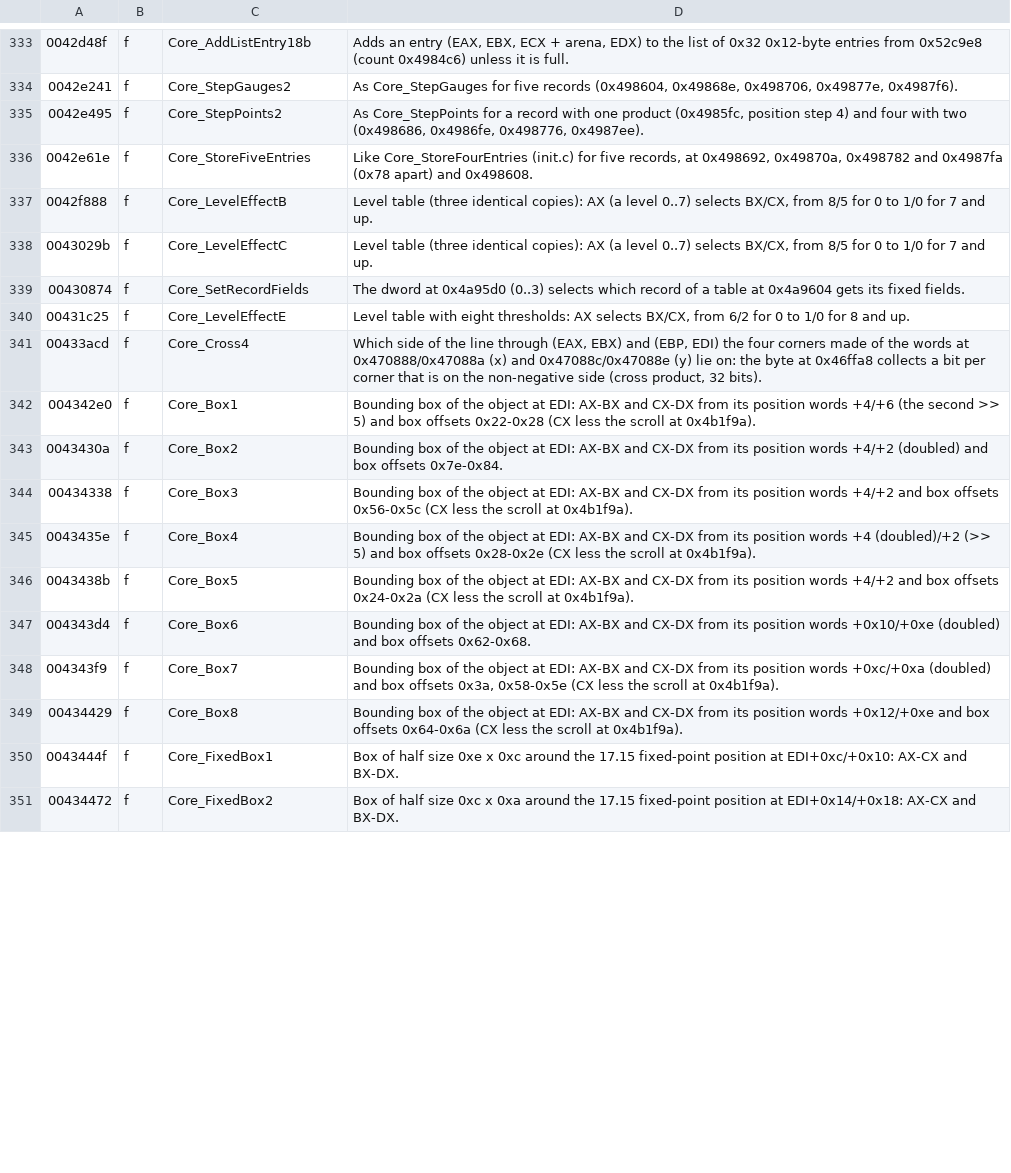
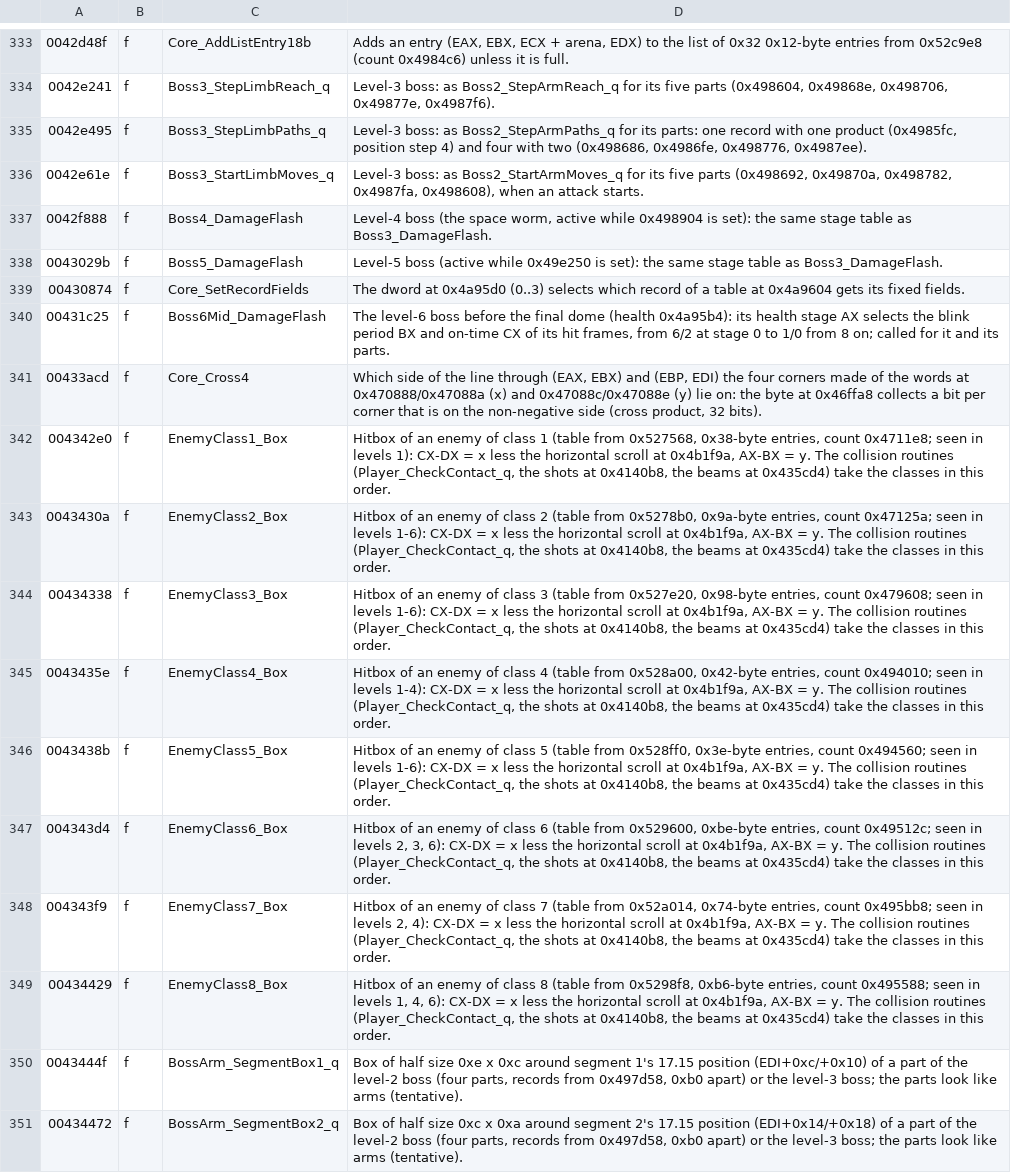
Before and after one commit to szymor/astro-assembler-re, a TSV file: re/symbols.tsv, drawn as a sheet; only a part is shown, gaps mark what is left out; the diff covers the shown part only; the diff names each change by its address in the sheet, - before the commit and + after, or states it on an @@ line.

```diff
--- a/re/symbols.tsv
+++ b/re/symbols.tsv
-C334: Core_StepGauges2
+C334: Boss3_StepLimbReach_q
-D334: As Core_StepGauges for five records (0x498604, 0x49868e,…
+D334: Level-3 boss: as Boss2_StepArmReach_q for its five parts (0x498604, 0x49868e,…
-C335: Core_StepPoints2
+C335: Boss3_StepLimbPaths_q
-D335: As Core_StepPoints for a record with…
+D335: Level-3 boss: as Boss2_StepArmPaths_q for its parts: one record with…
-C336: Core_StoreFiveEntries
+C336: Boss3_StartLimbMoves_q
-D336: Like Core_StoreFourEntries (init.c) for five records, at 0x498692, 0x49870a, 0x498782 and 0x4987fa (0x78 apart) and 0x498608.
+D336: Level-3 boss: as Boss2_StartArmMoves_q for its five parts (0x498692, 0x49870a, 0x498782, 0x4987fa, 0x498608), when an attack starts.
-C337: Core_LevelEffectB
+C337: Boss4_DamageFlash
-D337: Level table (three identical copies): AX (a level 0..7) selects BX/CX, from 8/5 for 0 to 1/0 for 7 and up.
+D337: Level-4 boss (the space worm, active while 0x498904 is set): the same stage table as Boss3_DamageFlash.
-C338: Core_LevelEffectC
+C338: Boss5_DamageFlash
-D338: Level table (three identical copies): AX (a level 0..7) selects BX/CX, from 8/5 for 0 to 1/0 for 7 and up.
+D338: Level-5 boss (active while 0x49e250 is set): the same stage table as Boss3_DamageFlash.
-C340: Core_LevelEffectE
+C340: Boss6Mid_DamageFlash
-D340: Level table with eight thresholds: AX selects BX/CX, from 6/2 for 0 to 1/0 for 8 and up.
+D340: The level-6 boss before the final dome (health 0x4a95b4): its health stage AX selects the blink period BX and on-time CX of its hit frames, from 6/2 at stage 0 to 1/0 from 8 on; called for it and its parts.
-C342: Core_Box1
+C342: EnemyClass1_Box
-D342: Bounding box of the object at EDI: AX-BX and CX-DX from its position words +4/+6 (the second >> 5) and box offsets 0x22-0x28 (CX less the scroll at 0x4b1f9a).
+D342: Hitbox of an enemy of class 1 (table from 0x527568, 0x38-byte entries, count 0x4711e8; seen in levels 1): CX-DX = x less the horizontal scroll at 0x4b1f9a, AX-BX = y. The collision routines (Player_CheckContact_q, the shots at 0x4140b8, the beams at 0x435cd4) take the classes in this order.
-C343: Core_Box2
+C343: EnemyClass2_Box
-D343: Bounding box of the object at EDI: AX-BX and CX-DX from its position words +4/+2 (doubled) and box offsets 0x7e-0x84.
+D343: Hitbox of an enemy of class 2 (table from 0x5278b0, 0x9a-byte entries, count 0x47125a; seen in levels 1-6): CX-DX = x less the horizontal scroll at 0x4b1f9a, AX-BX = y. The collision routines (Player_CheckContact_q, the shots at 0x4140b8, the beams at 0x435cd4) take the classes in this order.
-C344: Core_Box3
+C344: EnemyClass3_Box
-D344: Bounding box of the object at EDI: AX-BX and CX-DX from its position words +4/+2 and box offsets 0x56-0x5c (CX less the scroll at 0x4b1f9a).
+D344: Hitbox of an enemy of class 3 (table from 0x527e20, 0x98-byte entries, count 0x479608; seen in levels 1-6): CX-DX = x less the horizontal scroll at 0x4b1f9a, AX-BX = y. The collision routines (Player_CheckContact_q, the shots at 0x4140b8, the beams at 0x435cd4) take the classes in this order.
-C345: Core_Box4
+C345: EnemyClass4_Box
-D345: Bounding box of the object at EDI: AX-BX and CX-DX from its position words +4 (doubled)/+2 (>> 5) and box offsets 0x28-0x2e (CX less the scroll at 0x4b1f9a).
+D345: Hitbox of an enemy of class 4 (table from 0x528a00, 0x42-byte entries, count 0x494010; seen in levels 1-4): CX-DX = x less the horizontal scroll at 0x4b1f9a, AX-BX = y. The collision routines (Player_CheckContact_q, the shots at 0x4140b8, the beams at 0x435cd4) take the classes in this order.
-C346: Core_Box5
+C346: EnemyClass5_Box
-D346: Bounding box of the object at EDI: AX-BX and CX-DX from its position words +4/+2 and box offsets 0x24-0x2a (CX less the scroll at 0x4b1f9a).
+D346: Hitbox of an enemy of class 5 (table from 0x528ff0, 0x3e-byte entries, count 0x494560; seen in levels 1-6): CX-DX = x less the horizontal scroll at 0x4b1f9a, AX-BX = y. The collision routines (Player_CheckContact_q, the shots at 0x4140b8, the beams at 0x435cd4) take the classes in this order.
-C347: Core_Box6
+C347: EnemyClass6_Box
-D347: Bounding box of the object at EDI: AX-BX and CX-DX from its position words +0x10/+0xe (doubled) and box offsets 0x62-0x68.
+D347: Hitbox of an enemy of class 6 (table from 0x529600, 0xbe-byte entries, count 0x49512c; seen in levels 2, 3, 6): CX-DX = x less the horizontal scroll at 0x4b1f9a, AX-BX = y. The collision routines (Player_CheckContact_q, the shots at 0x4140b8, the beams at 0x435cd4) take the classes in this order.
-C348: Core_Box7
+C348: EnemyClass7_Box
-D348: Bounding box of the object at EDI: AX-BX and CX-DX from its position words +0xc/+0xa (doubled) and box offsets 0x3a, 0x58-0x5e (CX less the scroll at 0x4b1f9a).
+D348: Hitbox of an enemy of class 7 (table from 0x52a014, 0x74-byte entries, count 0x495bb8; seen in levels 2, 4): CX-DX = x less the horizontal scroll at 0x4b1f9a, AX-BX = y. The collision routines (Player_CheckContact_q, the shots at 0x4140b8, the beams at 0x435cd4) take the classes in this order.
-C349: Core_Box8
+C349: EnemyClass8_Box
-D349: Bounding box of the object at EDI: AX-BX and CX-DX from its position words +0x12/+0xe and box offsets 0x64-0x6a (CX less the scroll at 0x4b1f9a).
+D349: Hitbox of an enemy of class 8 (table from 0x5298f8, 0xb6-byte entries, count 0x495588; seen in levels 1, 4, 6): CX-DX = x less the horizontal scroll at 0x4b1f9a, AX-BX = y. The collision routines (Player_CheckContact_q, the shots at 0x4140b8, the beams at 0x435cd4) take the classes in this order.
-C350: Core_FixedBox1
+C350: BossArm_SegmentBox1_q
-D350: …0xc around the 17.15 fixed-point position at EDI+0xc/+0x10: AX-CX and BX-DX.
+D350: …0xc around segment 1's 17.15 position (EDI+0xc/+0x10) of a part of the level-2 boss (four parts, records from 0x497d58, 0xb0 apart) or the level-3 boss; the parts look like arms (tentative).
-C351: Core_FixedBox2
+C351: BossArm_SegmentBox2_q
-D351: …0xa around the 17.15 fixed-point position at EDI+0x14/+0x18: AX-CX and BX-DX.
+D351: …0xa around segment 2's 17.15 position (EDI+0x14/+0x18) of a part of the level-2 boss (four parts, records from 0x497d58, 0xb0 apart) or the level-3 boss; the parts look like arms (tentative).
```
Also changed, not shown: 2 added rows and 40 edited cells elsewhere in this file, 9 other files.
